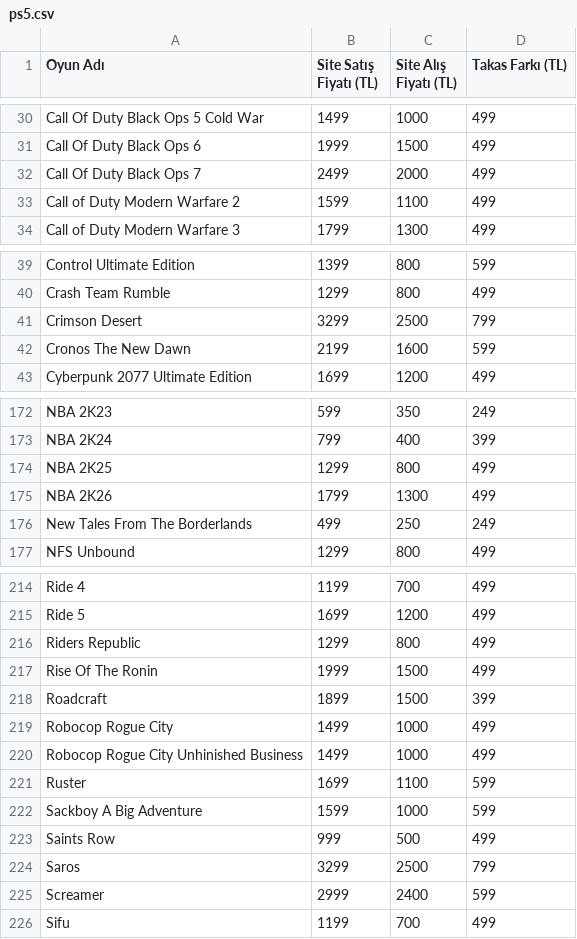
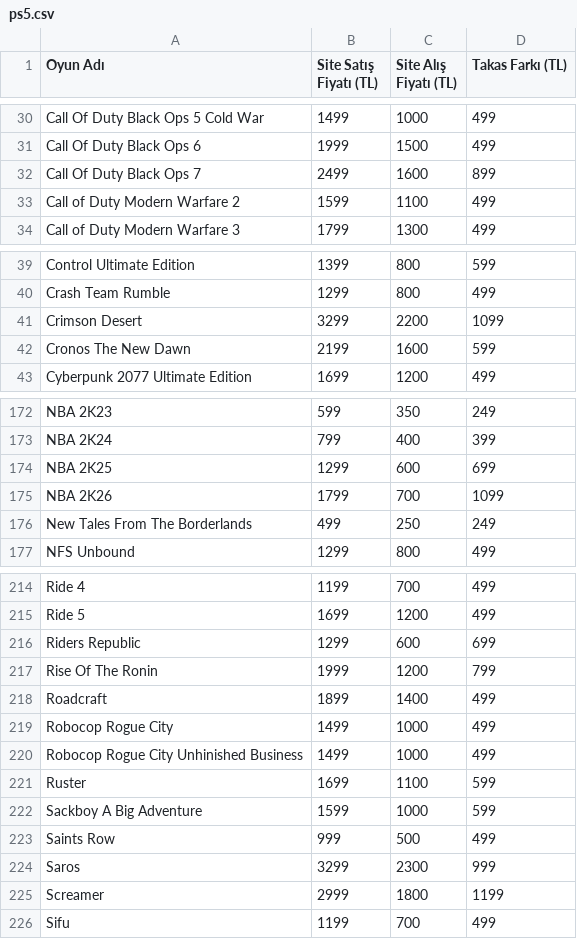
Before and after one commit to yunusemrealakaz34-debug/konsoltech-takas, a CSV file: data/sources/ps5.csv, drawn as a sheet; only a part is shown, gaps mark what is left out; the diff covers the shown part only.

Commit message:
PS5: yüksek kalan 27 takas alış fiyatını düşür

```diff
--- a/data/sources/ps5.csv
+++ b/data/sources/ps5.csv
@@ -31,3 +31,3 @@ Call Of Duty Black Ops 5 Cold War;1499;1000;499
 Call Of Duty Black Ops 6;1999;1500;499
-Call Of Duty Black Ops 7;2499;2000;499
+Call Of Duty Black Ops 7;2499;1600;899
 Call of Duty Modern Warfare 2;1599;1100;499
@@ -40,3 +40,3 @@ Control Ultimate Edition;1399;800;599
 Crash Team Rumble;1299;800;499
-Crimson Desert;3299;2500;799
+Crimson Desert;3299;2200;1099
 Cronos The New Dawn;2199;1600;599
@@ -173,4 +173,4 @@ NBA 2K23;599;350;249
 NBA 2K24;799;400;399
-NBA 2K25;1299;800;499
-NBA 2K26;1799;1300;499
+NBA 2K25;1299;600;699
+NBA 2K26;1799;700;1099
 New Tales From The Borderlands;499;250;249
@@ -215,5 +215,5 @@ Ride 4;1199;700;499
 Ride 5;1699;1200;499
-Riders Republic;1299;800;499
-Rise Of The Ronin;1999;1500;499
-Roadcraft;1899;1500;399
+Riders Republic;1299;600;699
+Rise Of The Ronin;1999;1200;799
+Roadcraft;1899;1400;499
 Robocop Rogue City;1499;1000;499
@@ -223,4 +223,4 @@ Sackboy A Big Adventure;1599;1000;599
 Saints Row;999;500;499
-Saros;3299;2500;799
-Screamer;2999;2400;599
+Saros;3299;2300;999
+Screamer;2999;1800;1199
 Sifu;1199;700;499
```
Also changed, not shown: 36 edited cells elsewhere in this file, 1 other file.
